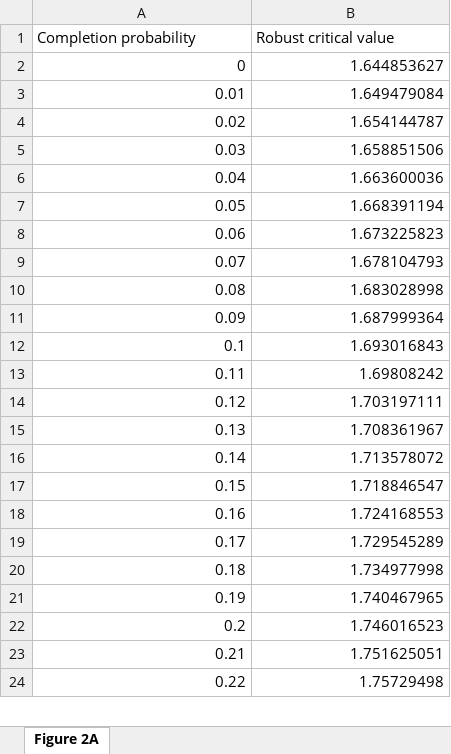
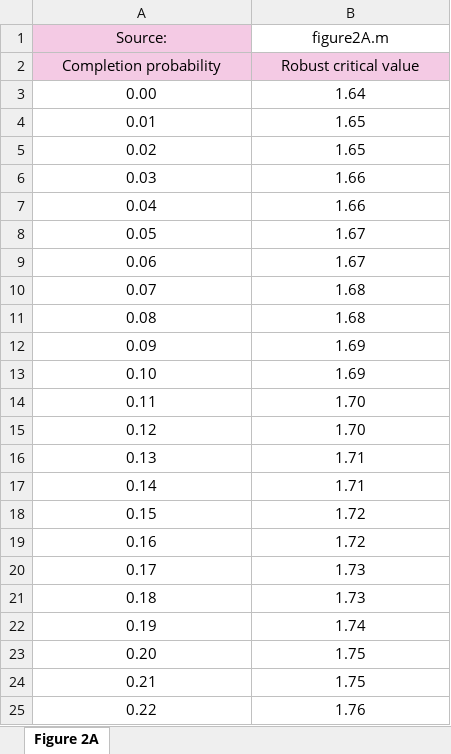
Before and after one commit to pmichaillat/p-hacking, an Excel workbook: figures/xlsx/figure2A.xlsx, sheet Figure 2A, drawn as a sheet; only a part is shown; values as stored, in another font and other column widths than the file's, no borders; removed rows and columns are numbered as before the commit, all else as after; the diff covers the shown part only; the diff names each change by its address in the sheet, - before the commit and + after, or states it on an @@ line.

```diff
--- a/figures/xlsx/figure2A.xlsx (sheet Figure 2A)
+++ b/figures/xlsx/figure2A.xlsx (sheet Figure 2A)
+row 1: Source: | figure2A.m
@@ A2:B2 fill: none → #F4CAE4, alignment: left → center @@
-row 2: 0 | 1.644853627
+row 3: 0.00 | 1.64
-A4:B12 alignment: right
+A4:B12 alignment: center
-B4: 1.649479084
+B4: 1.65
-B5: 1.654144787
+B5: 1.65
-B6: 1.658851506
+B6: 1.66
-B7: 1.663600036
+B7: 1.66
-B8: 1.668391194
+B8: 1.67
-B9: 1.673225823
+B9: 1.67
-B10: 1.678104793
+B10: 1.68
-B11: 1.683028998
+B11: 1.68
-B12: 1.687999364
+B12: 1.69
-row 12: 0.1 | 1.693016843
+row 13: 0.10 | 1.69
-A14:B22 alignment: right
+A14:B22 alignment: center
-B14: 1.69808242
+B14: 1.70
-B15: 1.703197111
+B15: 1.70
-B16: 1.708361967
+B16: 1.71
-B17: 1.713578072
+B17: 1.71
-B18: 1.718846547
+B18: 1.72
-B19: 1.724168553
+B19: 1.72
-B20: 1.729545289
+B20: 1.73
-B21: 1.734977998
+B21: 1.73
-B22: 1.740467965
+B22: 1.74
-row 22: 0.2 | 1.746016523
+row 23: 0.20 | 1.75
-A24:B25 alignment: right
+A24:B25 alignment: center
-B24: 1.751625051
+B24: 1.75
-B25: 1.75729498
+B25: 1.76
```
Also changed, not shown: 8 added rows, 8 removed rows, 70 edited cells and cell formats elsewhere in this sheet, figures/xlsx/figure1A.xlsx, figures/xlsx/figure1B.xlsx, 10 other files.
